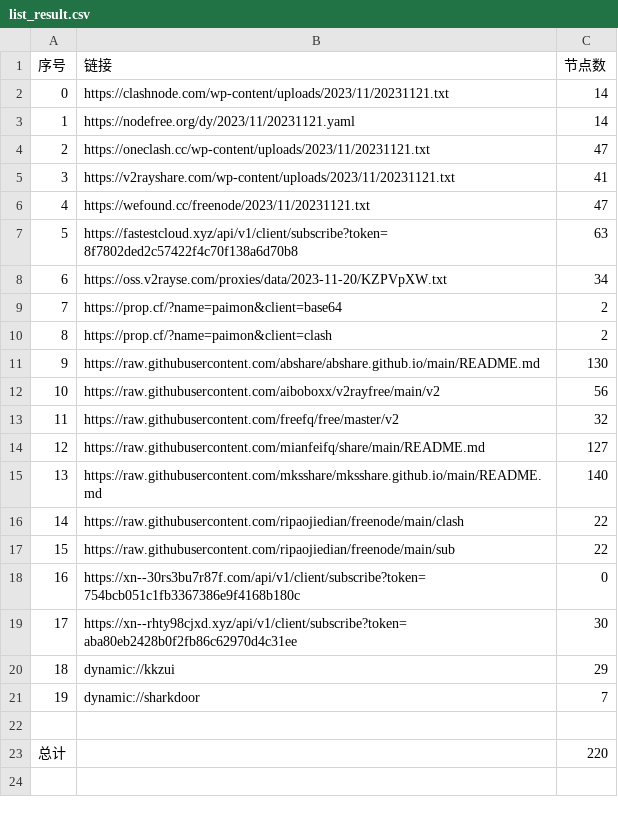
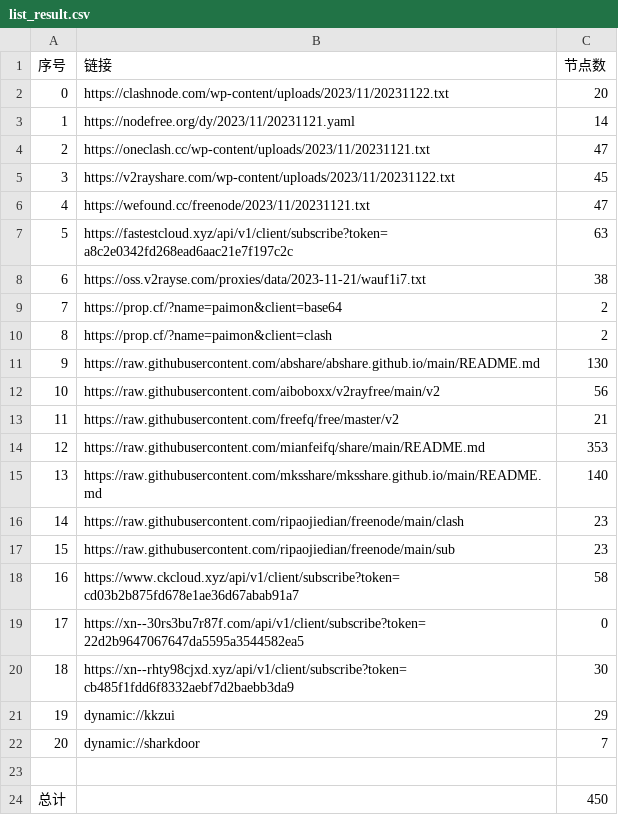
Before and after one commit to WTNLXTBL/Node-Fetch, a CSV file: list_result.csv, drawn as a sheet; removed rows and columns are numbered as before the commit, all else as after; the diff names each change by its address in the sheet, - before the commit and + after, or states it on an @@ line.

```diff
--- a/list_result.csv
+++ b/list_result.csv
-row 2: 0 | https://clashnode.com/wp-content/uploads/2023/11/20231121.txt | 14
+row 2: 0 | https://clashnode.com/wp-content/uploads/2023/11/20231122.txt | 20
-row 5: 3 | https://v2rayshare.com/wp-content/uploads/2023/11/20231121.txt | 41
+row 5: 3 | https://v2rayshare.com/wp-content/uploads/2023/11/20231122.txt | 45
-B7 (链接): https://fastestcloud.xyz/api/v1/client/subscribe?token=8f7802ded2c57422f4c70f138a6d70b8
+B7 (链接): https://fastestcloud.xyz/api/v1/client/subscribe?token=a8c2e0342fd268ead6aac21e7f197c2c
-row 8: 6 | https://oss.v2rayse.com/proxies/data/2023-11-20/KZPVpXW.txt | 34
+row 8: 6 | https://oss.v2rayse.com/proxies/data/2023-11-21/wauf1i7.txt | 38
-C13 (节点数): 32
+C13 (节点数): 21
-C14 (节点数): 127
+C14 (节点数): 353
-C16:C17 (节点数): 22
+C16:C17 (节点数): 23
+row 18: 16 | https://www.ckcloud.xyz/api/v1/client/subscribe?token=cd03b2b875fd678e1ae36d67abab91a7 | 58
@@ column A (序号) renumbered between rows 19 and 22 @@
-B19 (链接): https://xn--30rs3bu7r87f.com/api/v1/client/subscribe?token=754bcb051c1fb3367386e9f4168b180c
+B19 (链接): https://xn--30rs3bu7r87f.com/api/v1/client/subscribe?token=22d2b9647067647da5595a3544582ea5
-B20 (链接): https://xn--rhty98cjxd.xyz/api/v1/client/subscribe?token=aba80eb2428b0f2fb86c62970d4c31ee
+B20 (链接): https://xn--rhty98cjxd.xyz/api/v1/client/subscribe?token=cb485f1fdd6f8332aebf7d2baebb3da9
-C24 (节点数): 220
+C24 (节点数): 450
```
Also changed, not shown: 14 other files.
